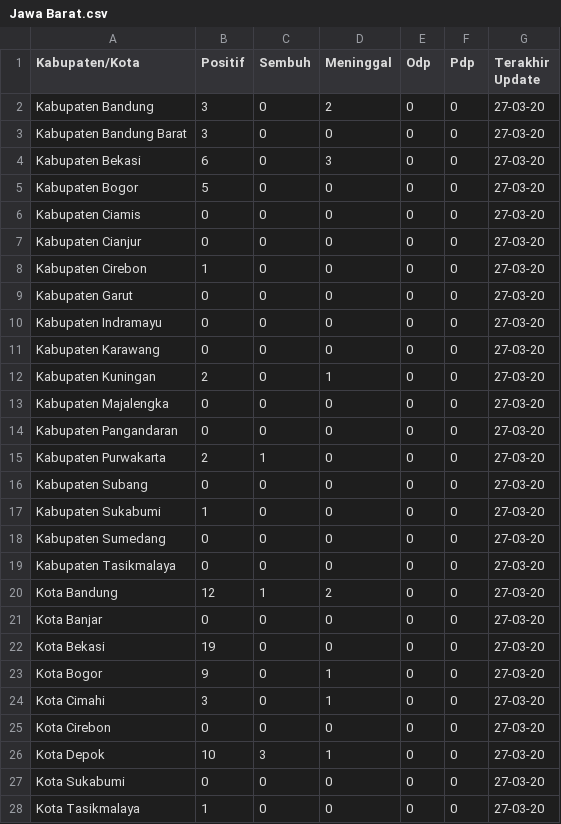
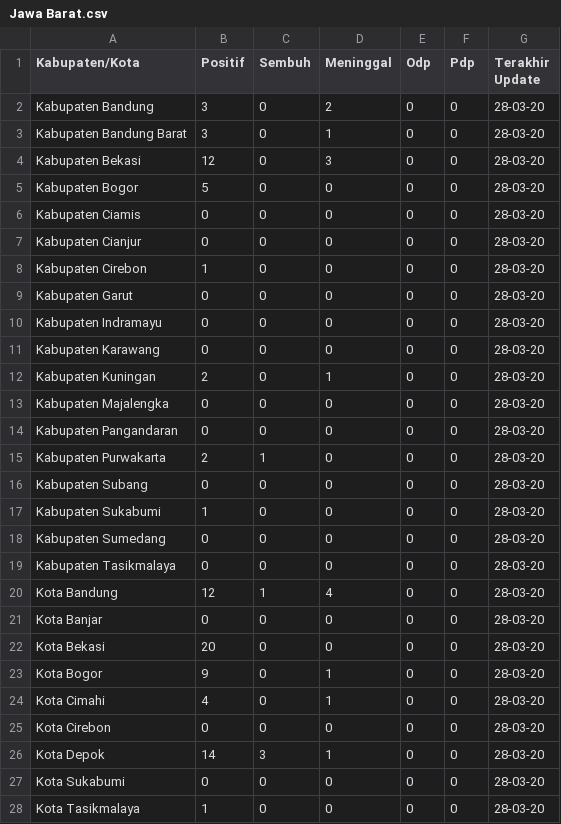
Before and after one commit to yanchespenda/covid19-indonesia-datasource-csv, a CSV file: provinsi/hari ini/Jawa Barat.csv, drawn as a sheet.

```diff
--- a/provinsi/hari ini/Jawa Barat.csv
+++ b/provinsi/hari ini/Jawa Barat.csv
@@ -1,28 +1,28 @@
 Kabupaten/Kota,Positif,Sembuh,Meninggal,Odp,Pdp,Terakhir Update
-Kabupaten Bandung,3,0,2,0,0,27-03-20
-Kabupaten Bandung Barat,3,0,0,0,0,27-03-20
-Kabupaten Bekasi,6,0,3,0,0,27-03-20
-Kabupaten Bogor,5,0,0,0,0,27-03-20
-Kabupaten Ciamis,0,0,0,0,0,27-03-20
-Kabupaten Cianjur,0,0,0,0,0,27-03-20
-Kabupaten Cirebon,1,0,0,0,0,27-03-20
-Kabupaten Garut,0,0,0,0,0,27-03-20
-Kabupaten Indramayu,0,0,0,0,0,27-03-20
-Kabupaten Karawang,0,0,0,0,0,27-03-20
-Kabupaten Kuningan,2,0,1,0,0,27-03-20
-Kabupaten Majalengka,0,0,0,0,0,27-03-20
-Kabupaten Pangandaran,0,0,0,0,0,27-03-20
-Kabupaten Purwakarta,2,1,0,0,0,27-03-20
-Kabupaten Subang,0,0,0,0,0,27-03-20
-Kabupaten Sukabumi,1,0,0,0,0,27-03-20
-Kabupaten Sumedang,0,0,0,0,0,27-03-20
-Kabupaten Tasikmalaya,0,0,0,0,0,27-03-20
-Kota Bandung,12,1,2,0,0,27-03-20
-Kota Banjar,0,0,0,0,0,27-03-20
-Kota Bekasi,19,0,0,0,0,27-03-20
-Kota Bogor,9,0,1,0,0,27-03-20
-Kota Cimahi,3,0,1,0,0,27-03-20
-Kota Cirebon,0,0,0,0,0,27-03-20
-Kota Depok,10,3,1,0,0,27-03-20
-Kota Sukabumi,0,0,0,0,0,27-03-20
-Kota Tasikmalaya,1,0,0,0,0,27-03-20
+Kabupaten Bandung,3,0,2,0,0,28-03-20
+Kabupaten Bandung Barat,3,0,1,0,0,28-03-20
+Kabupaten Bekasi,12,0,3,0,0,28-03-20
+Kabupaten Bogor,5,0,0,0,0,28-03-20
+Kabupaten Ciamis,0,0,0,0,0,28-03-20
+Kabupaten Cianjur,0,0,0,0,0,28-03-20
+Kabupaten Cirebon,1,0,0,0,0,28-03-20
+Kabupaten Garut,0,0,0,0,0,28-03-20
+Kabupaten Indramayu,0,0,0,0,0,28-03-20
+Kabupaten Karawang,0,0,0,0,0,28-03-20
+Kabupaten Kuningan,2,0,1,0,0,28-03-20
+Kabupaten Majalengka,0,0,0,0,0,28-03-20
+Kabupaten Pangandaran,0,0,0,0,0,28-03-20
+Kabupaten Purwakarta,2,1,0,0,0,28-03-20
+Kabupaten Subang,0,0,0,0,0,28-03-20
+Kabupaten Sukabumi,1,0,0,0,0,28-03-20
+Kabupaten Sumedang,0,0,0,0,0,28-03-20
+Kabupaten Tasikmalaya,0,0,0,0,0,28-03-20
+Kota Bandung,12,1,4,0,0,28-03-20
+Kota Banjar,0,0,0,0,0,28-03-20
+Kota Bekasi,20,0,0,0,0,28-03-20
+Kota Bogor,9,0,1,0,0,28-03-20
+Kota Cimahi,4,0,1,0,0,28-03-20
+Kota Cirebon,0,0,0,0,0,28-03-20
+Kota Depok,14,3,1,0,0,28-03-20
+Kota Sukabumi,0,0,0,0,0,28-03-20
+Kota Tasikmalaya,1,0,0,0,0,28-03-20
```
Also changed, not shown: provinsi/hari ini/Banten.csv, provinsi/hari ini/DI Yogyakarta.csv, 9 other files.
